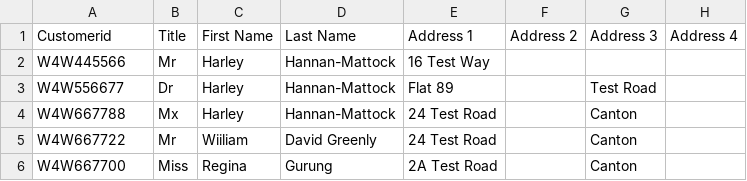
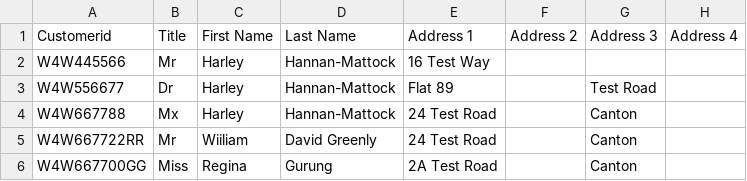
Before and after one commit to GinaGrg1/all_that_dbt, a CSV file: ExportWT-family-membership-dummy-new-rows.csv, drawn as a sheet; only a part is shown; the diff names each change by its address in the sheet, - before the commit and + after, or states it on an @@ line.

Commit message:
Update ExportWT-family-membership-dummy-new-rows.csv

```diff
--- a/ExportWT-family-membership-dummy-new-rows.csv
+++ b/ExportWT-family-membership-dummy-new-rows.csv
-A5 (Customerid): W4W667722
+A5 (Customerid): W4W667722RR
-A6 (Customerid): W4W667700
+A6 (Customerid): W4W667700GG
```
